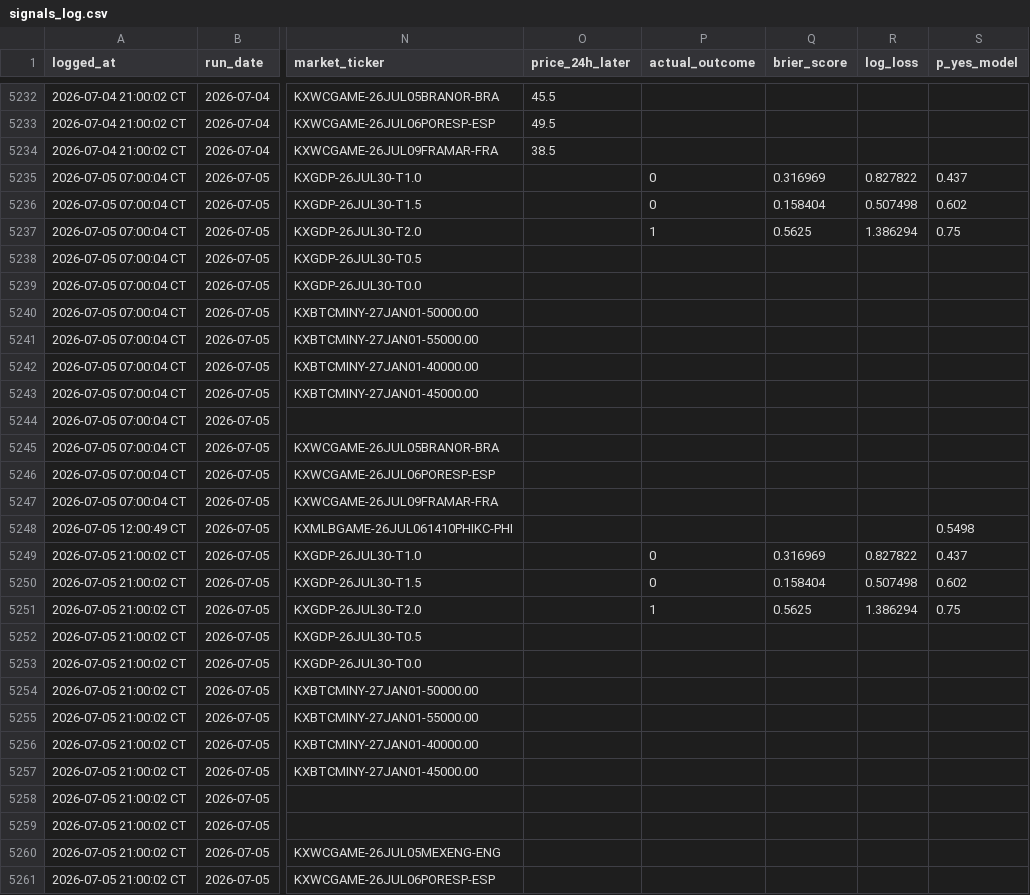
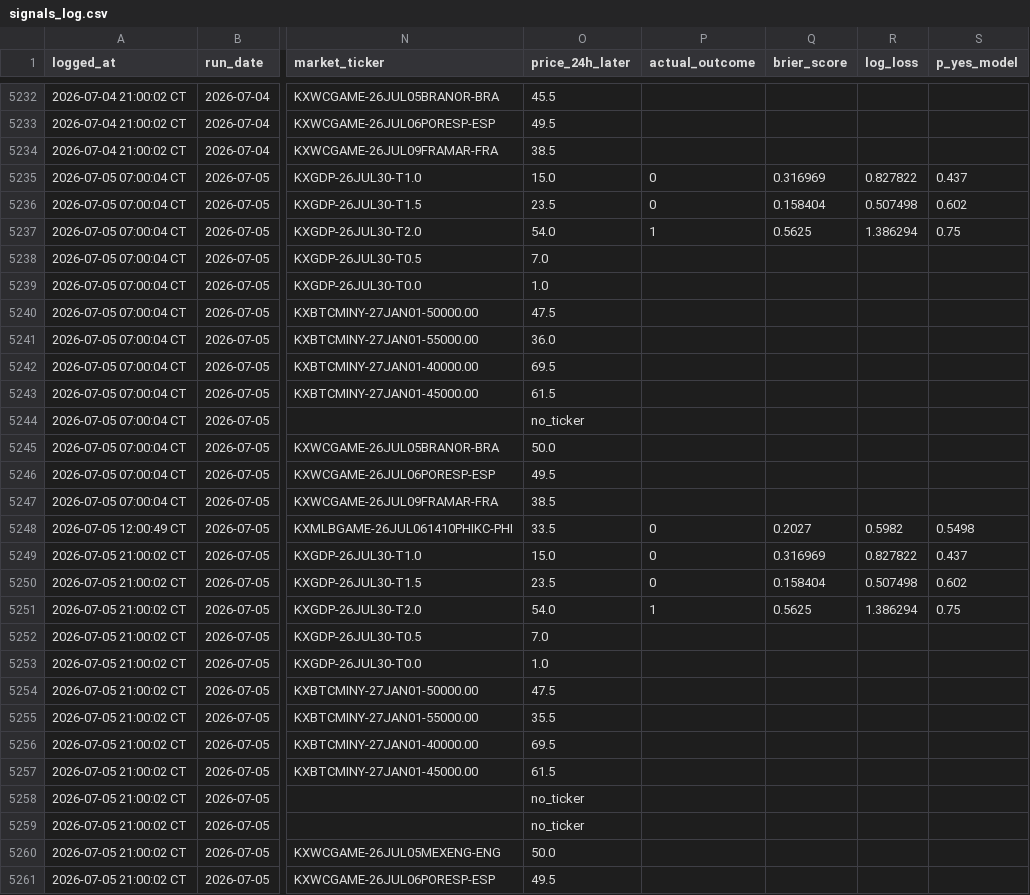
Before and after one commit to logain1964/KalshiBot-Dashboard, a CSV file: signals_log.csv, drawn as a sheet; only a part is shown, gaps mark what is left out; the diff covers the shown part only; the diff names each change by its address in the sheet, - before the commit and + after, or states it on an @@ line.

```diff
--- a/signals_log.csv
+++ b/signals_log.csv
-O5235 (price_24h_later): (empty)
+O5235 (price_24h_later): 15.0
-O5236 (price_24h_later): (empty)
+O5236 (price_24h_later): 23.5
-O5237 (price_24h_later): (empty)
+O5237 (price_24h_later): 54.0
-O5238 (price_24h_later): (empty)
+O5238 (price_24h_later): 7.0
-O5239 (price_24h_later): (empty)
+O5239 (price_24h_later): 1.0
-O5240 (price_24h_later): (empty)
+O5240 (price_24h_later): 47.5
-O5241 (price_24h_later): (empty)
+O5241 (price_24h_later): 36.0
-O5242 (price_24h_later): (empty)
+O5242 (price_24h_later): 69.5
-O5243 (price_24h_later): (empty)
+O5243 (price_24h_later): 61.5
-O5244 (price_24h_later): (empty)
+O5244 (price_24h_later): no_ticker
-O5245 (price_24h_later): (empty)
+O5245 (price_24h_later): 50.0
-O5246 (price_24h_later): (empty)
+O5246 (price_24h_later): 49.5
-O5247 (price_24h_later): (empty)
+O5247 (price_24h_later): 38.5
-O5248 (price_24h_later): (empty)
+O5248 (price_24h_later): 33.5
-P5248 (actual_outcome): (empty)
+P5248 (actual_outcome): 0
-Q5248 (brier_score): (empty)
+Q5248 (brier_score): 0.2027
-R5248 (log_loss): (empty)
+R5248 (log_loss): 0.5982
-O5249 (price_24h_later): (empty)
+O5249 (price_24h_later): 15.0
-O5250 (price_24h_later): (empty)
+O5250 (price_24h_later): 23.5
-O5251 (price_24h_later): (empty)
+O5251 (price_24h_later): 54.0
-O5252 (price_24h_later): (empty)
+O5252 (price_24h_later): 7.0
-O5253 (price_24h_later): (empty)
+O5253 (price_24h_later): 1.0
-O5254 (price_24h_later): (empty)
+O5254 (price_24h_later): 47.5
-O5255 (price_24h_later): (empty)
+O5255 (price_24h_later): 35.5
-O5256 (price_24h_later): (empty)
+O5256 (price_24h_later): 69.5
-O5257 (price_24h_later): (empty)
+O5257 (price_24h_later): 61.5
-O5258:O5259 (price_24h_later): (empty)
+O5258:O5259 (price_24h_later): no_ticker
-O5260 (price_24h_later): (empty)
+O5260 (price_24h_later): 50.0
-O5261 (price_24h_later): (empty)
+O5261 (price_24h_later): 49.5
```
Also changed, not shown: 12 added rows and 1 edited cell elsewhere in this file, 4 other files.
